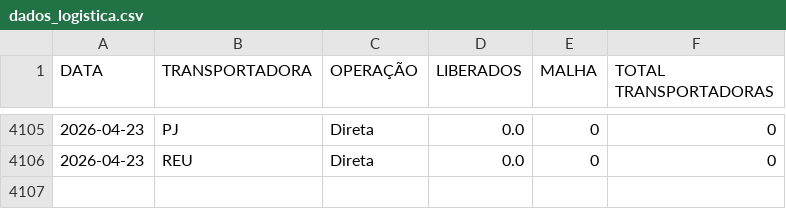
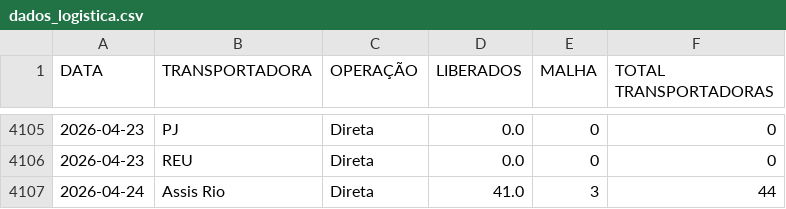
Before and after one commit to notyalcc/Dashboard_unificado, a CSV file: dados_logistica.csv, drawn as a sheet; only a part is shown, gaps mark what is left out.

Commit message:
Atualizando dados

```diff
--- a/dados_logistica.csv
+++ b/dados_logistica.csv
@@ -4106 +4106,2 @@ DATA,TRANSPORTADORA,OPERAÇÃO,LIBERADOS,MALHA,TOTAL TRANSPORTADORAS
 2026-04-23,REU,Direta,0.0,0,0
+2026-04-24,Assis Rio,Direta,41.0,3,44
```
